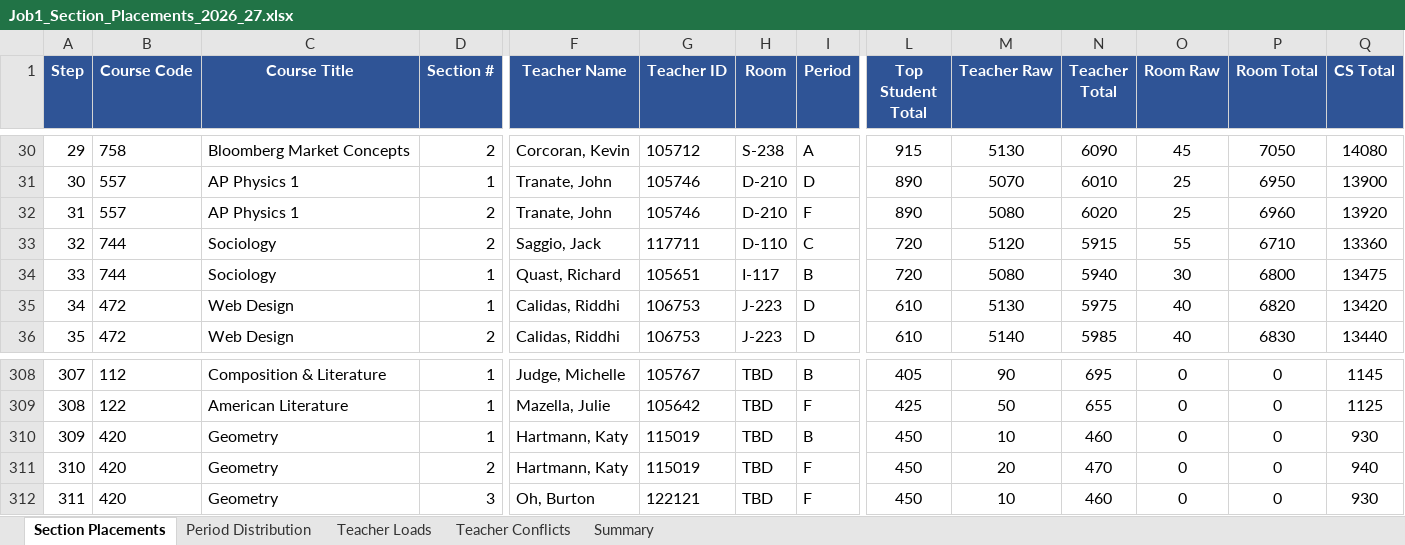
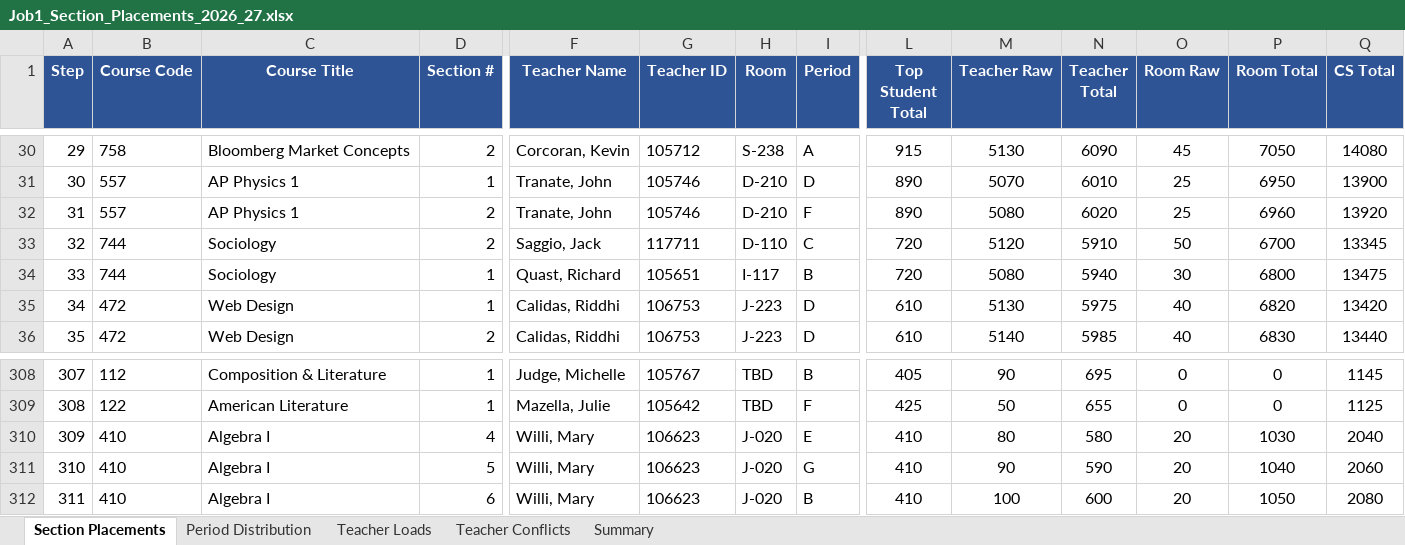
Before and after one commit to jciofalopowerllc-stack/sat-course, an Excel workbook: Job1_Section_Placements_2026_27.xlsx, sheet Section Placements, drawn as a sheet; only a part is shown, gaps mark what is left out; values as stored, in another font and other column widths than the file's, no borders; the diff covers the shown part only; the diff names each change by its address in the sheet, - before the commit and + after, or states it on an @@ line.

```diff
--- a/Job1_Section_Placements_2026_27.xlsx (sheet Section Placements)
+++ b/Job1_Section_Placements_2026_27.xlsx (sheet Section Placements)
-N33 (Teacher Total): 5915
+N33 (Teacher Total): 5910
-O33 (Room Raw): 55
+O33 (Room Raw): 50
-P33 (Room Total): 6710
+P33 (Room Total): 6700
-Q33 (CS Total): 13360
+Q33 (CS Total): 13345
-B310:B312 (Course Code): 420
+B310:B312 (Course Code): 410
-C310:C312 (Course Title): Geometry
+C310:C312 (Course Title): Algebra I
-D310 (Section #): 1
+D310 (Section #): 4
-F310:F311 (Teacher Name): Hartmann, Katy
+F310:F311 (Teacher Name): Willi, Mary
-G310:G311 (Teacher ID): 115019
+G310:G311 (Teacher ID): 106623
-H310:H312 (Room): TBD
+H310:H312 (Room): J-020
-I310 (Period): B
+I310 (Period): E
-L310:L312 (Top Student Total): 450
+L310:L312 (Top Student Total): 410
-M310 (Teacher Raw): 10
+M310 (Teacher Raw): 80
-N310 (Teacher Total): 460
+N310 (Teacher Total): 580
-O310:O312 (Room Raw): 0
+O310:O312 (Room Raw): 20
-P310 (Room Total): 0
+P310 (Room Total): 1030
-Q310 (CS Total): 930
+Q310 (CS Total): 2040
-D311 (Section #): 2
+D311 (Section #): 5
-I311 (Period): F
+I311 (Period): G
-M311 (Teacher Raw): 20
+M311 (Teacher Raw): 90
-N311 (Teacher Total): 470
+N311 (Teacher Total): 590
-P311 (Room Total): 0
+P311 (Room Total): 1040
-Q311 (CS Total): 940
+Q311 (CS Total): 2060
-D312 (Section #): 3
+D312 (Section #): 6
-F312 (Teacher Name): Oh, Burton
+F312 (Teacher Name): Willi, Mary
-G312 (Teacher ID): 122121
+G312 (Teacher ID): 106623
-I312 (Period): F
+I312 (Period): B
-M312 (Teacher Raw): 10
+M312 (Teacher Raw): 100
-N312 (Teacher Total): 460
+N312 (Teacher Total): 600
-P312 (Room Total): 0
+P312 (Room Total): 1050
-Q312 (CS Total): 930
+Q312 (CS Total): 2080
```
Also changed, not shown: 145 edited cells elsewhere in this sheet, sheet Teacher Loads, sheet Summary, sheet Period Distribution, Preflight_Validation_Report.xlsx, 1 other file.
